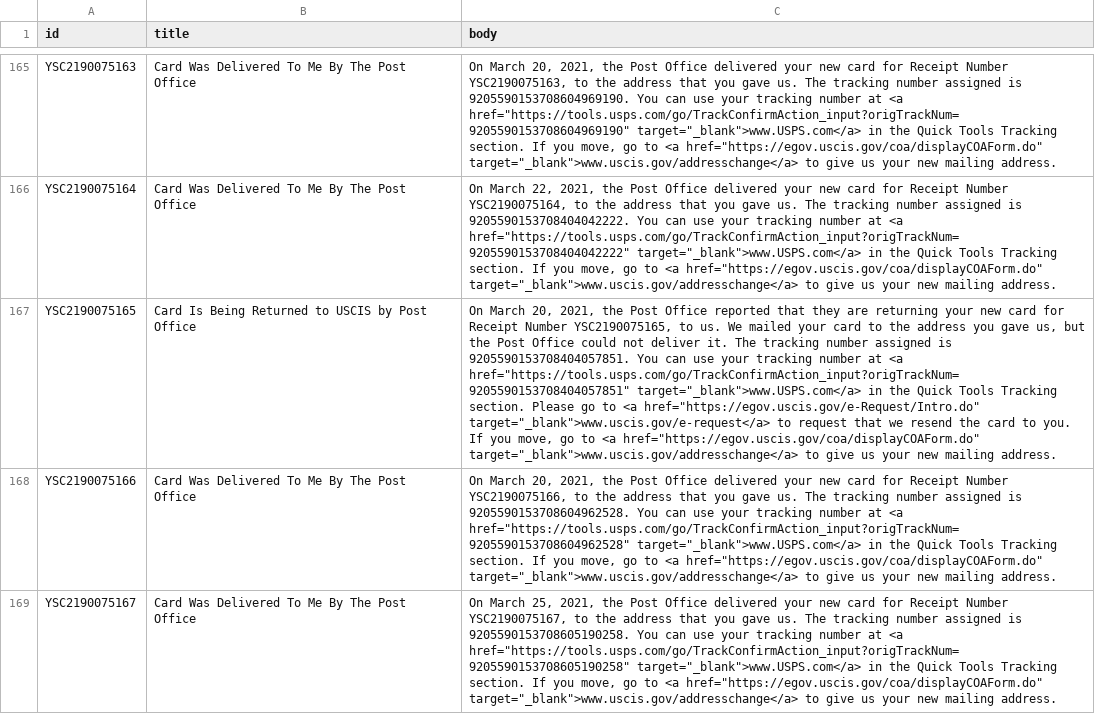
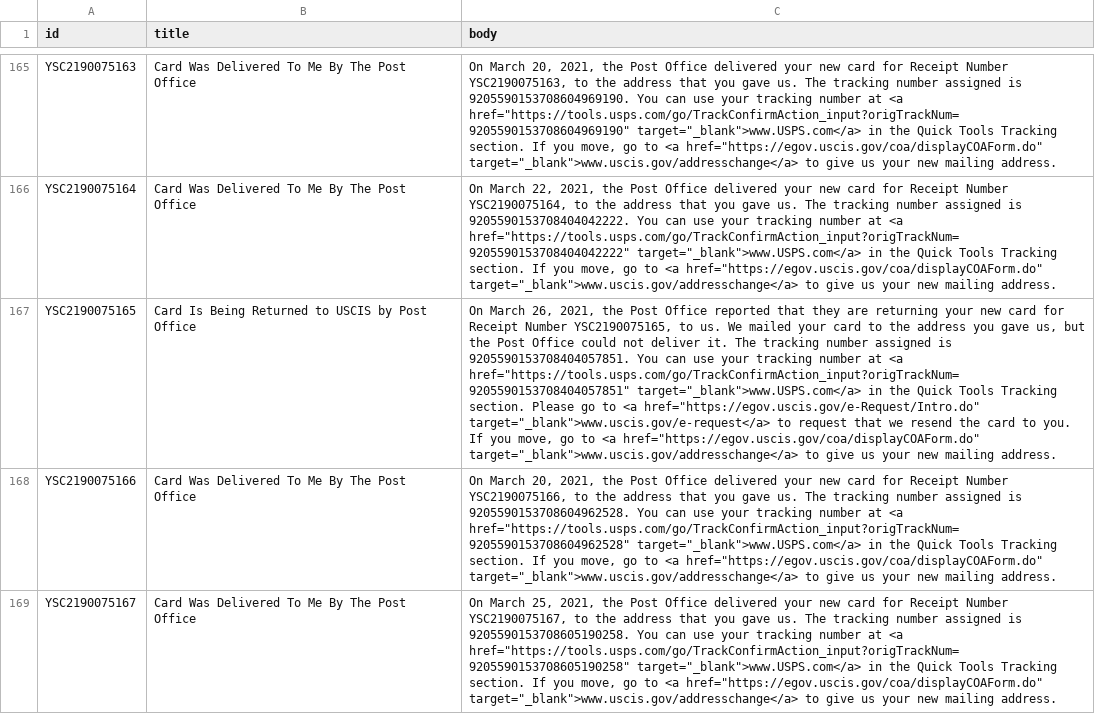
Before and after one commit to Shyamdeokr/opt-data, a CSV file: data/YSC2190075.csv, drawn as a sheet; only a part is shown, gaps mark what is left out; the diff names each change by its address in the sheet, - before the commit and + after, or states it on an @@ line.

```diff
--- a/data/YSC2190075.csv
+++ b/data/YSC2190075.csv
-C167 (body): On March 20, 2021, the…
+C167 (body): On March 26, 2021, the…
```
Also changed, not shown: data/YSC2190055.csv, data/YSC2190061.csv, 2 other files.
